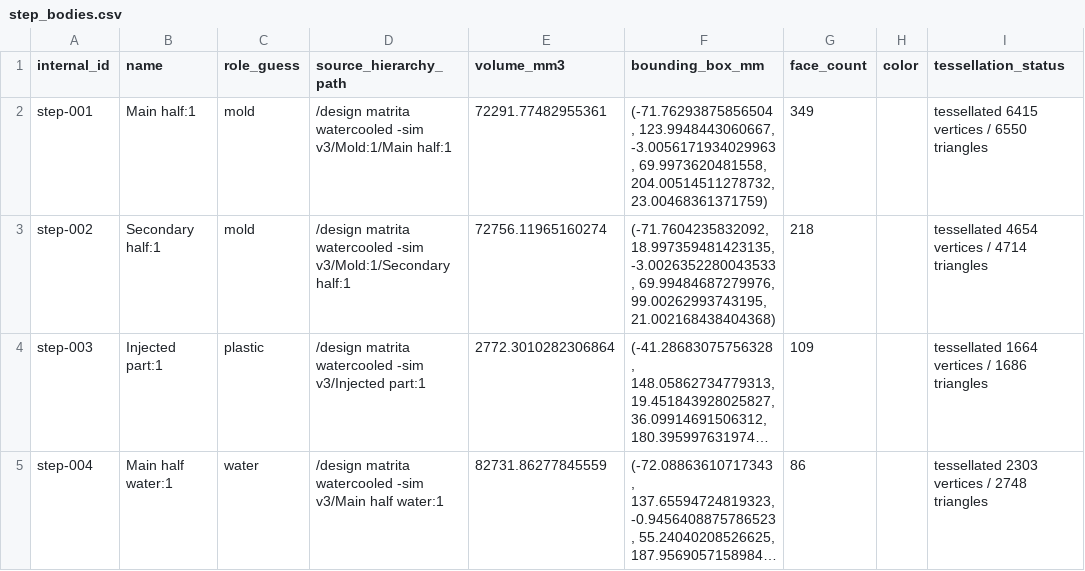
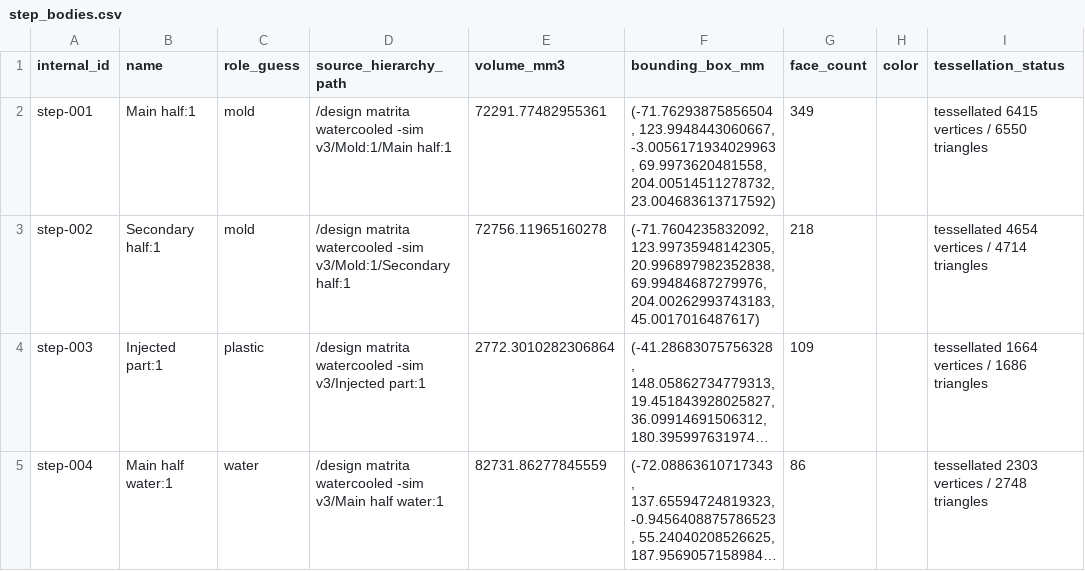
Before and after one commit to artistul/artistul.github.io, a CSV file: outputs/step_diagnostics/step_bodies.csv, drawn as a sheet; only a part is shown; long unchanged cells end in …; the diff names each change by its address in the sheet, - before the commit and + after, or states it on an @@ line.

Commit message:
Fix STEP component placement transforms

```diff
--- a/outputs/step_diagnostics/step_bodies.csv
+++ b/outputs/step_diagnostics/step_bodies.csv
-F2 (bounding_box_mm): …69.9973620481558, 204.00514511278732, 23.00468361371759)
+F2 (bounding_box_mm): …69.9973620481558, 204.00514511278732, 23.004683613717592)
-E3 (volume_mm3): 72756.11965160274
+E3 (volume_mm3): 72756.11965160278
-F3 (bounding_box_mm): (-71.7604235832092, 18.997359481423135, -3.0026352280043533, 69.99484687279976, 99.00262993743195, 21.002168438404368)
+F3 (bounding_box_mm): (-71.7604235832092, 123.99735948142305, 20.996897982352838, 69.99484687279976, 204.00262993743183, 45.0017016487617)
```
Also changed, not shown: 3 other files.
